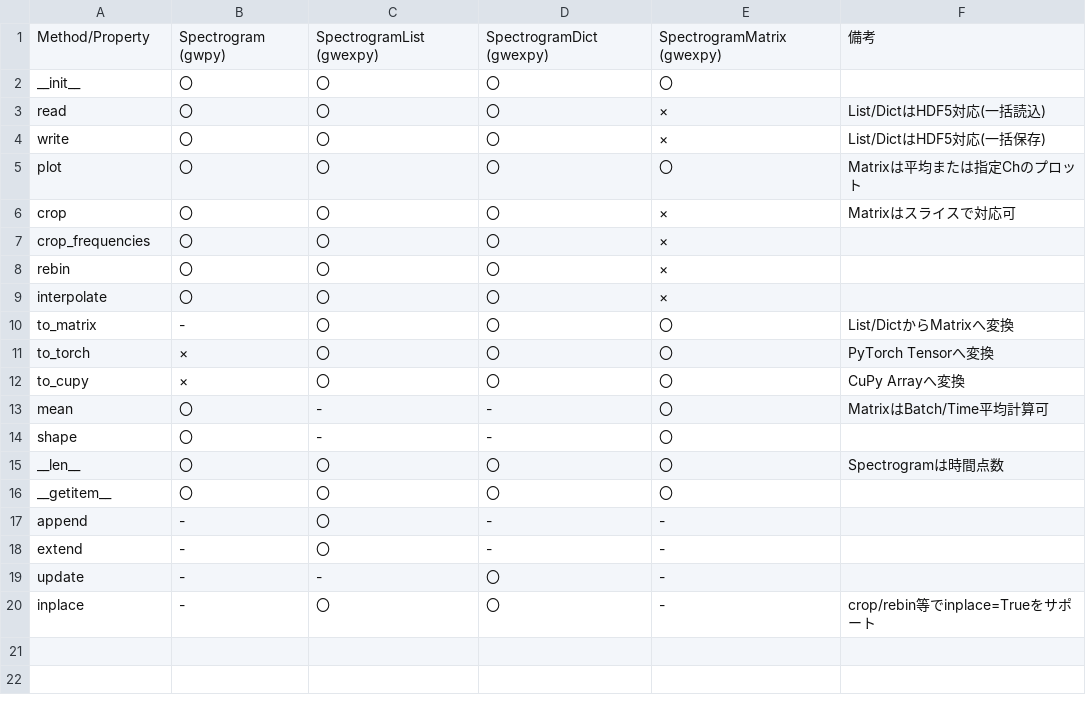
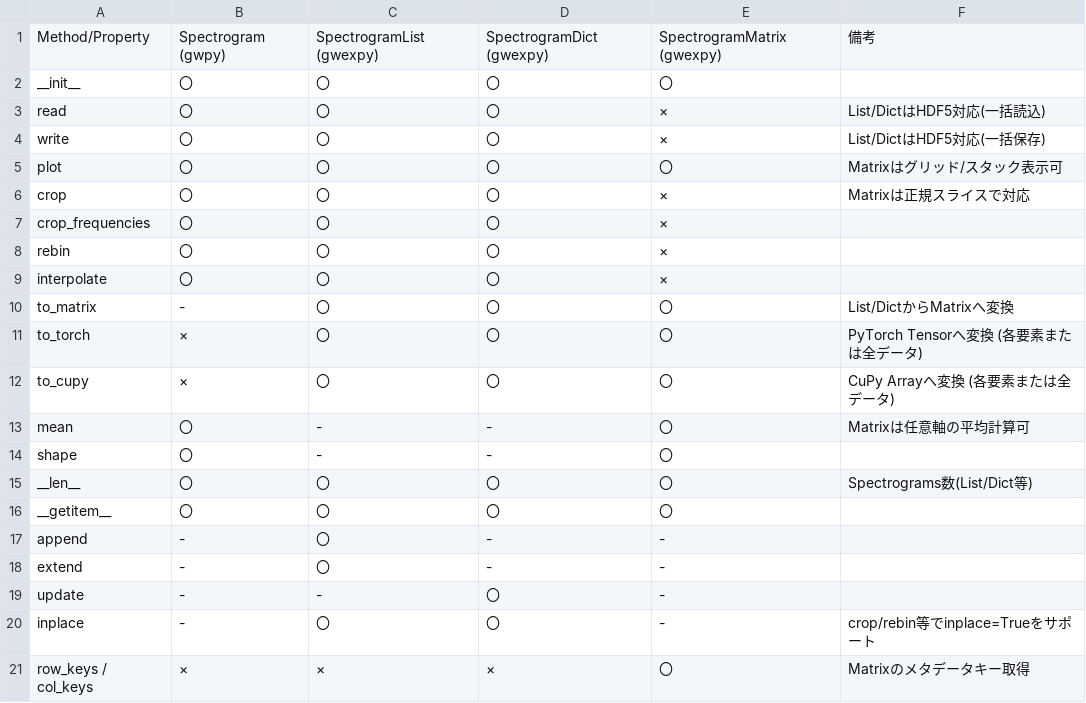
Before and after one commit to tatsuki-washimi/gwexpy, a CSV file: docs/Spectrogram_methods.csv, drawn as a sheet.

```diff
--- a/docs/Spectrogram_methods.csv
+++ b/docs/Spectrogram_methods.csv
@@ -4,4 +4,4 @@ read,〇,〇,〇,×,List/DictはHDF5対応(一括読込)
 write,〇,〇,〇,×,List/DictはHDF5対応(一括保存)
-plot,〇,〇,〇,〇,Matrixは平均または指定Chのプロット
-crop,〇,〇,〇,×,Matrixはスライスで対応可
+plot,〇,〇,〇,〇,Matrixはグリッド/スタック表示可
+crop,〇,〇,〇,×,Matrixは正規スライスで対応
 crop_frequencies,〇,〇,〇,×,
@@ -10,7 +10,7 @@ interpolate,〇,〇,〇,×,
 to_matrix,-,〇,〇,〇,List/DictからMatrixへ変換
-to_torch,×,〇,〇,〇,PyTorch Tensorへ変換
-to_cupy,×,〇,〇,〇,CuPy Arrayへ変換
-mean,〇,-,-,〇,MatrixはBatch/Time平均計算可
+to_torch,×,〇,〇,〇,PyTorch Tensorへ変換 (各要素または全データ)
+to_cupy,×,〇,〇,〇,CuPy Arrayへ変換 (各要素または全データ)
+mean,〇,-,-,〇,Matrixは任意軸の平均計算可
 shape,〇,-,-,〇,
-__len__,〇,〇,〇,〇,Spectrogramは時間点数
+__len__,〇,〇,〇,〇,Spectrograms数(List/Dict等)
 __getitem__,〇,〇,〇,〇,
@@ -20 +20,2 @@ update,-,-,〇,-,
 inplace,-,〇,〇,-,crop/rebin等でinplace=Trueをサポート
+row_keys / col_keys,×,×,×,〇,Matrixのメタデータキー取得
```
Also changed, not shown: docs/FrequencySeries_methods.csv, docs/TimeSeries_methods.csv, 1 other file.
